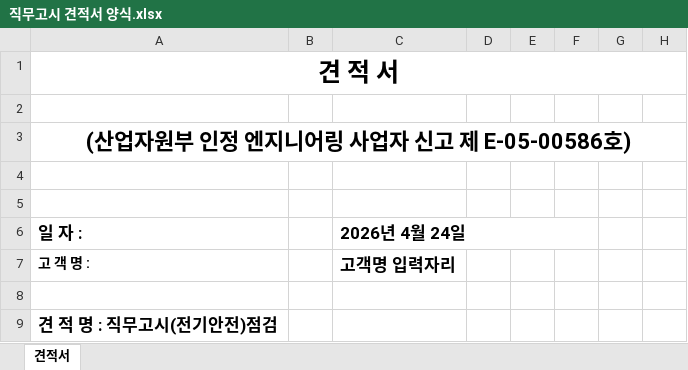
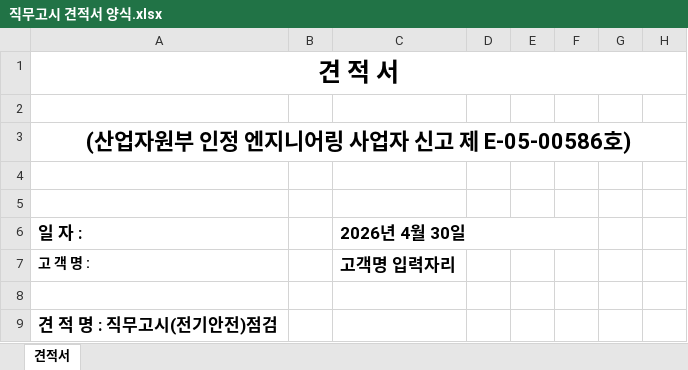
Before and after one commit to wkace01/wkace-quotation-jigmu, an Excel workbook: 직무고시 견적서 양식.xlsx, sheet 견적서, drawn as a sheet; only a part is shown; values as stored, in another font and other column widths than the file's, no borders; charts and pictures not drawn; the diff names each change by its address in the sheet, - before the commit and + after, or states it on an @@ line.

Commit message:
chore: update jigmu quotation template

```diff
--- a/직무고시 견적서 양식.xlsx (sheet 견적서)
+++ b/직무고시 견적서 양식.xlsx (sheet 견적서)
-C6: 2026년 4월 24일
+C6: 2026년 4월 30일
```
